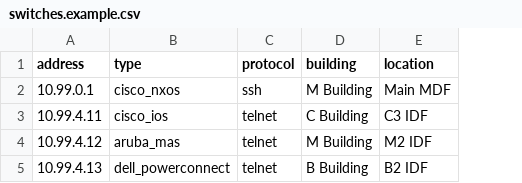
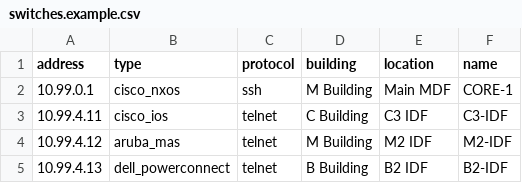
Before and after one commit to JWu-Online/cisco-port-analyzer, a CSV file: examples/switches.example.csv, drawn as a sheet; the diff names each change by its address in the sheet, - before the commit and + after, or states it on an @@ line.

```diff
--- a/examples/switches.example.csv
+++ b/examples/switches.example.csv
+column F (name), rows 2-5: CORE-1 | C3-IDF | M2-IDF | B2-IDF
```
Also changed, not shown: 15 other files.
